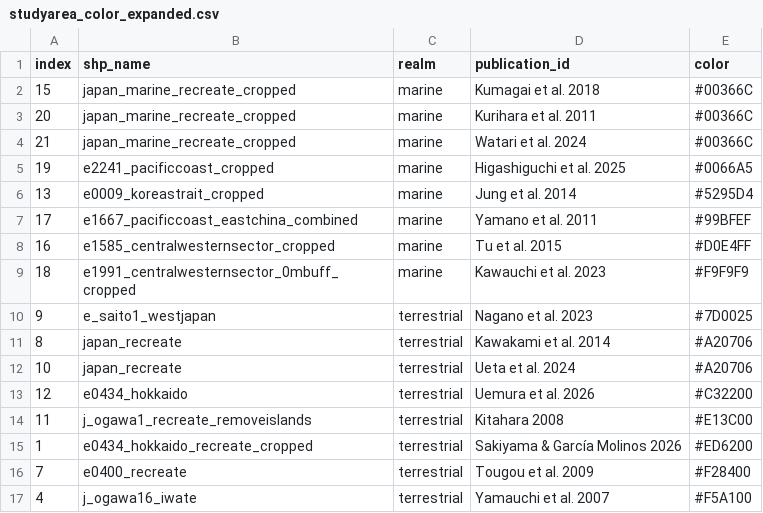
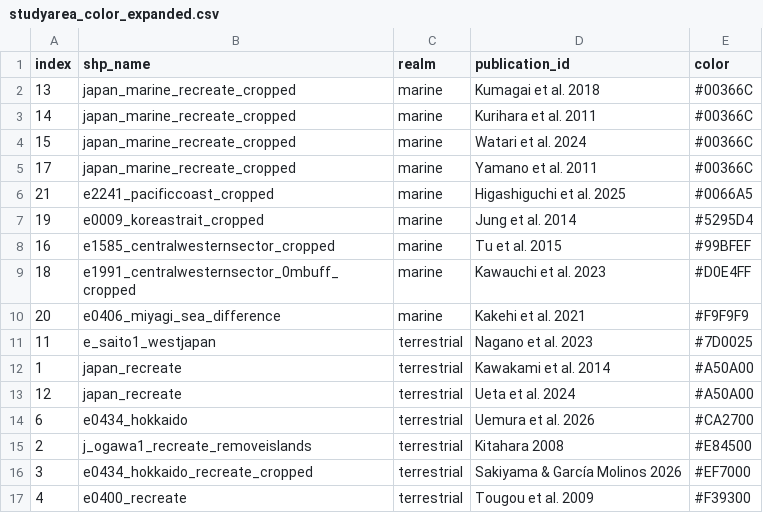
Before and after one commit to wisdomskym/er_review_grp, a CSV file: result/create_leaflet_map/studyarea_color_expanded.csv, drawn as a sheet; only a part is shown; the diff covers the shown part only.

```diff
--- a/result/create_leaflet_map/studyarea_color_expanded.csv
+++ b/result/create_leaflet_map/studyarea_color_expanded.csv
@@ -1,17 +1,17 @@
 index,shp_name,realm,publication_id,color
-15,japan_marine_recreate_cropped,marine,Kumagai et al. 2018,#00366C
-20,japan_marine_recreate_cropped,marine,Kurihara et al. 2011,#00366C
-21,japan_marine_recreate_cropped,marine,Watari et al. 2024,#00366C
-19,e2241_pacificcoast_cropped,marine,Higashiguchi et al. 2025,#0066A5
-13,e0009_koreastrait_cropped,marine,Jung et al. 2014,#5295D4
-17,e1667_pacificcoast_eastchina_combined,marine,Yamano et al. 2011,#99BFEF
-16,e1585_centralwesternsector_cropped,marine,Tu et al. 2015,#D0E4FF
-18,e1991_centralwesternsector_0mbuff_cropped,marine,Kawauchi et al. 2023,#F9F9F9
-9,e_saito1_westjapan,terrestrial,Nagano et al. 2023,#7D0025
-8,japan_recreate,terrestrial,Kawakami et al. 2014,#A20706
-10,japan_recreate,terrestrial,Ueta et al. 2024,#A20706
-12,e0434_hokkaido,terrestrial,Uemura et al. 2026,#C32200
-11,j_ogawa1_recreate_removeislands,terrestrial,Kitahara 2008,#E13C00
-1,e0434_hokkaido_recreate_cropped,terrestrial,Sakiyama & García Molinos 2026,#ED6200
-7,e0400_recreate,terrestrial,Tougou et al. 2009,#F28400
-4,j_ogawa16_iwate,terrestrial,Yamauchi et al. 2007,#F5A100
+13,japan_marine_recreate_cropped,marine,Kumagai et al. 2018,#00366C
+14,japan_marine_recreate_cropped,marine,Kurihara et al. 2011,#00366C
+15,japan_marine_recreate_cropped,marine,Watari et al. 2024,#00366C
+17,japan_marine_recreate_cropped,marine,Yamano et al. 2011,#00366C
+21,e2241_pacificcoast_cropped,marine,Higashiguchi et al. 2025,#0066A5
+19,e0009_koreastrait_cropped,marine,Jung et al. 2014,#5295D4
+16,e1585_centralwesternsector_cropped,marine,Tu et al. 2015,#99BFEF
+18,e1991_centralwesternsector_0mbuff_cropped,marine,Kawauchi et al. 2023,#D0E4FF
+20,e0406_miyagi_sea_difference,marine,Kakehi et al. 2021,#F9F9F9
+11,e_saito1_westjapan,terrestrial,Nagano et al. 2023,#7D0025
+1,japan_recreate,terrestrial,Kawakami et al. 2014,#A50A00
+12,japan_recreate,terrestrial,Ueta et al. 2024,#A50A00
+6,e0434_hokkaido,terrestrial,Uemura et al. 2026,#CA2700
+2,j_ogawa1_recreate_removeislands,terrestrial,Kitahara 2008,#E84500
+3,e0434_hokkaido_recreate_cropped,terrestrial,Sakiyama & García Molinos 2026,#EF7000
+4,e0400_recreate,terrestrial,Tougou et al. 2009,#F39300
```
Also changed, not shown: 1 added row, 1 removed row and 6 edited cells elsewhere in this file, result/create_leaflet_map/studyarea_color.csv, 3 other files.
